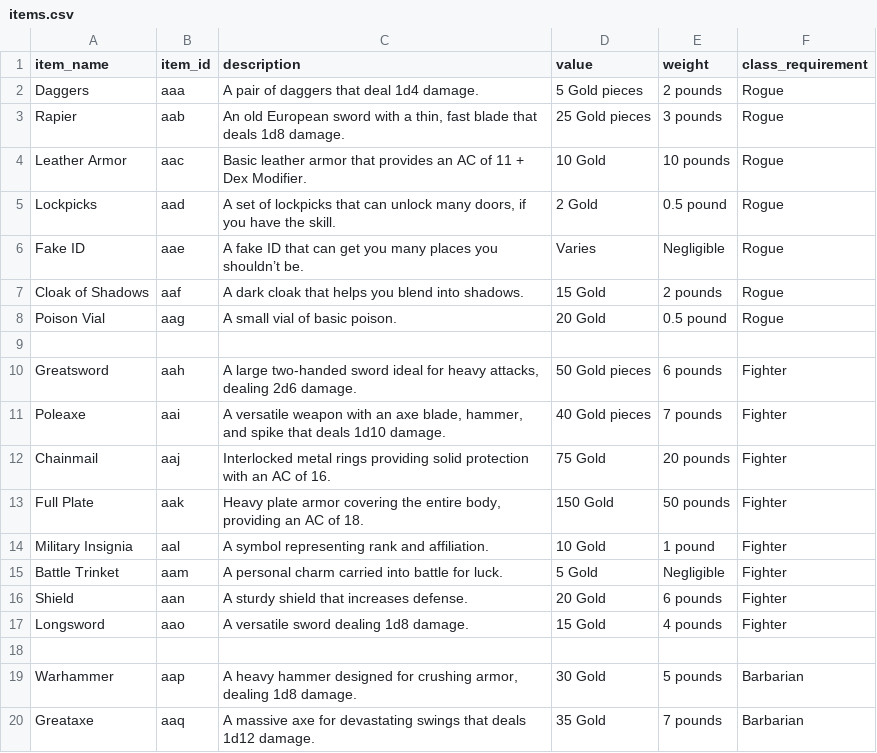
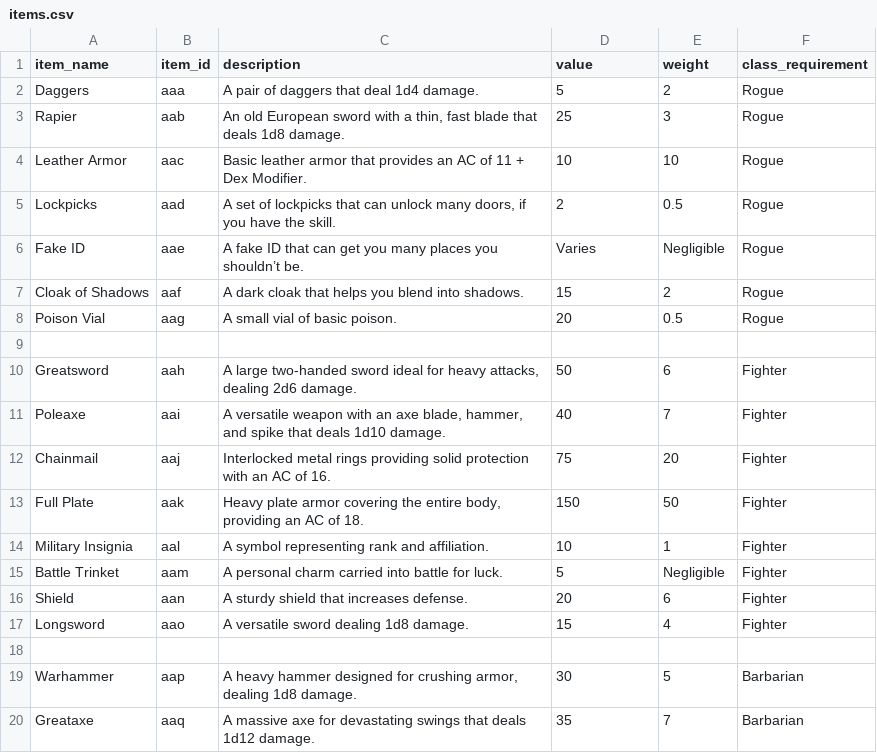
Before and after one commit to Queverity/RPG_character_manager, a CSV file: documents/items.csv, drawn as a sheet; only a part is shown; the diff covers the shown part only.

```diff
--- a/documents/items.csv
+++ b/documents/items.csv
@@ -1,20 +1,20 @@
 item_name,item_id,description,value,weight,class_requirement
-Daggers,aaa,"A pair of daggers that deal 1d4 damage.",5 Gold pieces,2 pounds,Rogue
-Rapier,aab,"An old European sword with a thin, fast blade that deals 1d8 damage.",25 Gold pieces,3 pounds,Rogue
-Leather Armor,aac,"Basic leather armor that provides an AC of 11 + Dex Modifier.",10 Gold,10 pounds,Rogue
-Lockpicks,aad,"A set of lockpicks that can unlock many doors, if you have the skill.",2 Gold,0.5 pound,Rogue
+Daggers,aaa,"A pair of daggers that deal 1d4 damage.",5 ,2,Rogue
+Rapier,aab,"An old European sword with a thin, fast blade that deals 1d8 damage.",25,3,Rogue
+Leather Armor,aac,"Basic leather armor that provides an AC of 11 + Dex Modifier.",10,10,Rogue
+Lockpicks,aad,"A set of lockpicks that can unlock many doors, if you have the skill.",2,0.5,Rogue
 Fake ID,aae,"A fake ID that can get you many places you shouldn’t be.",Varies,Negligible,Rogue
-Cloak of Shadows,aaf,"A dark cloak that helps you blend into shadows.",15 Gold,2 pounds,Rogue
-Poison Vial,aag,"A small vial of basic poison.",20 Gold,0.5 pound,Rogue
+Cloak of Shadows,aaf,"A dark cloak that helps you blend into shadows.",15,2,Rogue
+Poison Vial,aag,"A small vial of basic poison.",20,0.5,Rogue
 
-Greatsword,aah,"A large two-handed sword ideal for heavy attacks, dealing 2d6 damage.",50 Gold pieces,6 pounds,Fighter
-Poleaxe,aai,"A versatile weapon with an axe blade, hammer, and spike that deals 1d10 damage.",40 Gold pieces,7 pounds,Fighter
-Chainmail,aaj,"Interlocked metal rings providing solid protection with an AC of 16.",75 Gold,20 pounds,Fighter
-Full Plate,aak,"Heavy plate armor covering the entire body, providing an AC of 18.",150 Gold,50 pounds,Fighter
-Military Insignia,aal,"A symbol representing rank and affiliation.",10 Gold,1 pound,Fighter
-Battle Trinket,aam,"A personal charm carried into battle for luck.",5 Gold,Negligible,Fighter
-Shield,aan,"A sturdy shield that increases defense.",20 Gold,6 pounds,Fighter
-Longsword,aao,"A versatile sword dealing 1d8 damage.",15 Gold,4 pounds,Fighter
+Greatsword,aah,"A large two-handed sword ideal for heavy attacks, dealing 2d6 damage.",50,6,Fighter
+Poleaxe,aai,"A versatile weapon with an axe blade, hammer, and spike that deals 1d10 damage.",40,7,Fighter
+Chainmail,aaj,"Interlocked metal rings providing solid protection with an AC of 16.",75,20,Fighter
+Full Plate,aak,"Heavy plate armor covering the entire body, providing an AC of 18.",150,50,Fighter
+Military Insignia,aal,"A symbol representing rank and affiliation.",10,1,Fighter
+Battle Trinket,aam,"A personal charm carried into battle for luck.",5,Negligible,Fighter
+Shield,aan,"A sturdy shield that increases defense.",20,6,Fighter
+Longsword,aao,"A versatile sword dealing 1d8 damage.",15,4,Fighter
 
-Warhammer,aap,"A heavy hammer designed for crushing armor, dealing 1d8 damage.",30 Gold,5 pounds,Barbarian
-Greataxe,aaq,"A massive axe for devastating swings that deals 1d12 damage.",35 Gold,7 pounds,Barbarian
+Warhammer,aap,"A heavy hammer designed for crushing armor, dealing 1d8 damage.",30,5,Barbarian
+Greataxe,aaq,"A massive axe for devastating swings that deals 1d12 damage.",35,7,Barbarian
```
Also changed, not shown: 71 edited cells elsewhere in this file, 2 other files.
